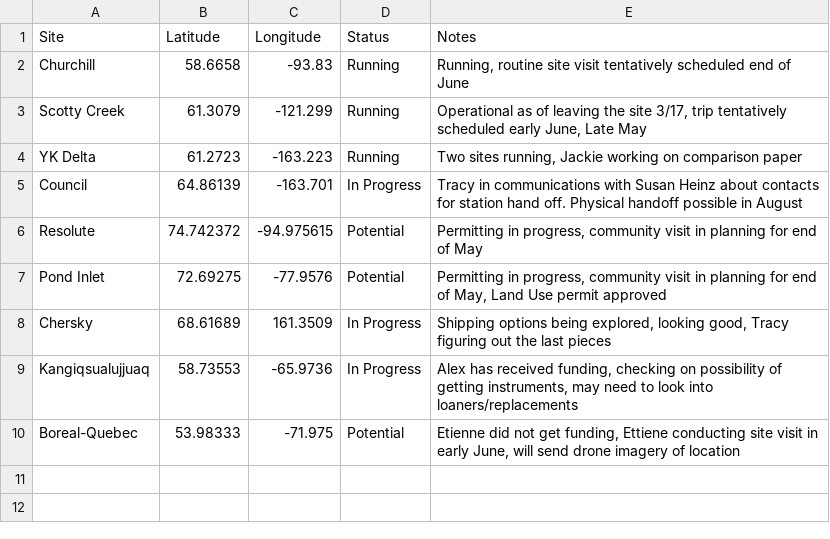
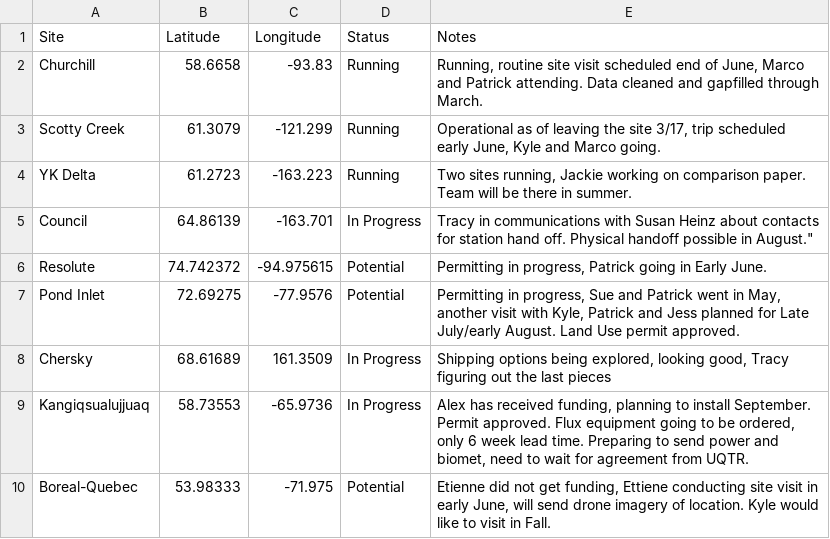
Before and after one commit to whrc/ArcticMaps, a CSV file: SiteStatusSheet.csv, drawn as a sheet.

Commit message:
Update SiteStatusSheet.csv

```diff
--- a/SiteStatusSheet.csv
+++ b/SiteStatusSheet.csv
@@ -1,10 +1,10 @@
 Site,Latitude,Longitude,Status,Notes
-Churchill,58.6658,-93.83,Running,"Running, routine site visit tentatively scheduled end of June"
-Scotty Creek,61.3079,-121.299,Running,"Operational as of leaving the site 3/17, trip tentatively scheduled early June, Late May"
-YK Delta,61.2723,-163.223,Running,"Two sites running, Jackie working on comparison paper"
-Council,64.86139,-163.701,In Progress,Tracy in communications with Susan Heinz about contacts for station hand off. Physical handoff possible in August
-Resolute,74.742372,-94.975615,Potential,"Permitting in progress, community visit in planning for end of May"
-Pond Inlet,72.69275,-77.9576,Potential,"Permitting in progress, community visit in planning for end of May, Land Use permit approved"
+Churchill,58.6658,-93.83,Running,"Running, routine site visit scheduled end of June, Marco and Patrick attending. Data cleaned and gapfilled through March."
+Scotty Creek,61.3079,-121.299,Running,"Operational as of leaving the site 3/17, trip scheduled early June, Kyle and Marco going."
+YK Delta,61.2723,-163.223,Running,"Two sites running, Jackie working on comparison paper. Team will be there in summer."
+Council,64.86139,-163.701,In Progress,Tracy in communications with Susan Heinz about contacts for station hand off. Physical handoff possible in August."
+Resolute,74.742372,-94.975615,Potential,"Permitting in progress, Patrick going in Early June."
+Pond Inlet,72.69275,-77.9576,Potential,"Permitting in progress, Sue and Patrick went in May, another visit with Kyle, Patrick and Jess planned for Late July/early August. Land Use permit approved."
 Chersky,68.61689,161.3509,In Progress,"Shipping options being explored, looking good, Tracy figuring out the last pieces"
-Kangiqsualujjuaq,58.73553,-65.9736,In Progress,"Alex has received funding, checking on possibility of getting instruments, may need to look into loaners/replacements"
-Boreal-Quebec,53.98333,-71.975,Potential,"Etienne did not get funding, Ettiene conducting site visit in early June, will send drone imagery of location"
+Kangiqsualujjuaq,58.73553,-65.9736,In Progress,"Alex has received funding, planning to install September. Permit approved. Flux equipment going to be ordered, only 6 week lead time. Preparing to send power and biomet, need to wait for agreement from UQTR."
+Boreal-Quebec,53.98333,-71.975,Potential,"Etienne did not get funding, Ettiene conducting site visit in early June, will send drone imagery of location. Kyle would like to visit in Fall."
```
